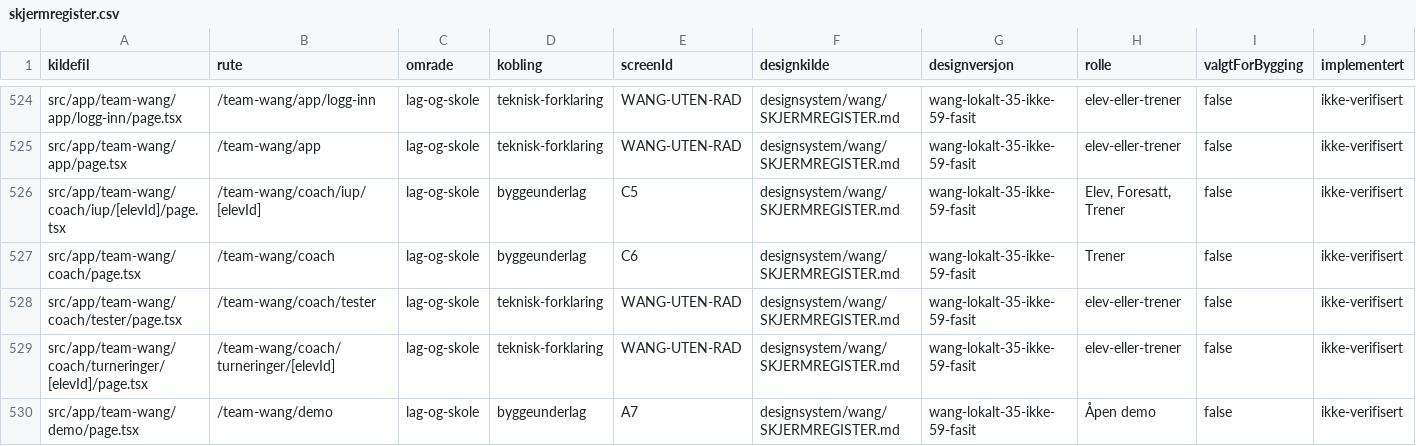
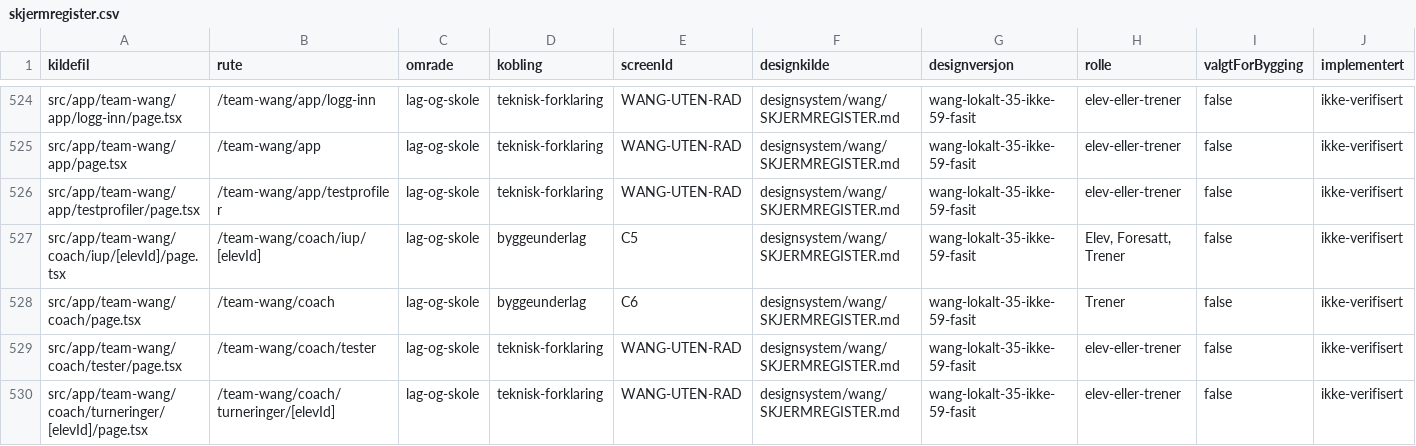
Before and after one commit to akgolfsoftware/Golf_Headquarters, a CSV file: docs/design-system/skjermregister.csv, drawn as a sheet; only a part is shown, gaps mark what is left out; the shorter side is filled out with more unchanged rows; rows hold the shown columns only; the diff names each change by its address in the sheet, - before the commit and + after, or states it on an @@ line.

Commit message:
feat(wang): legg til sikre testprofiler

```diff
--- a/docs/design-system/skjermregister.csv
+++ b/docs/design-system/skjermregister.csv
+row 526: src/app/team-wang/app/testprofiler/page.tsx | /team-wang/app/testprofiler | lag-og-skole | teknisk-forklaring | WANG-UTEN-RAD | designsystem/wang/SKJERMREGISTER.md | wang-lokalt-35-ikke-59-fasit | elev-eller-trener | false | ikke-verifisert
```
Also changed, not shown: 13 other files.
